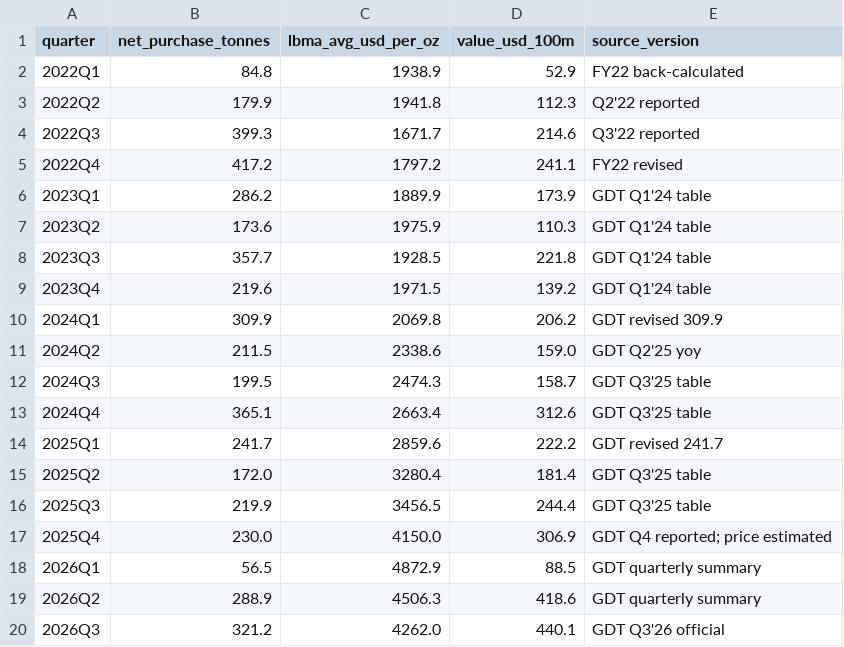
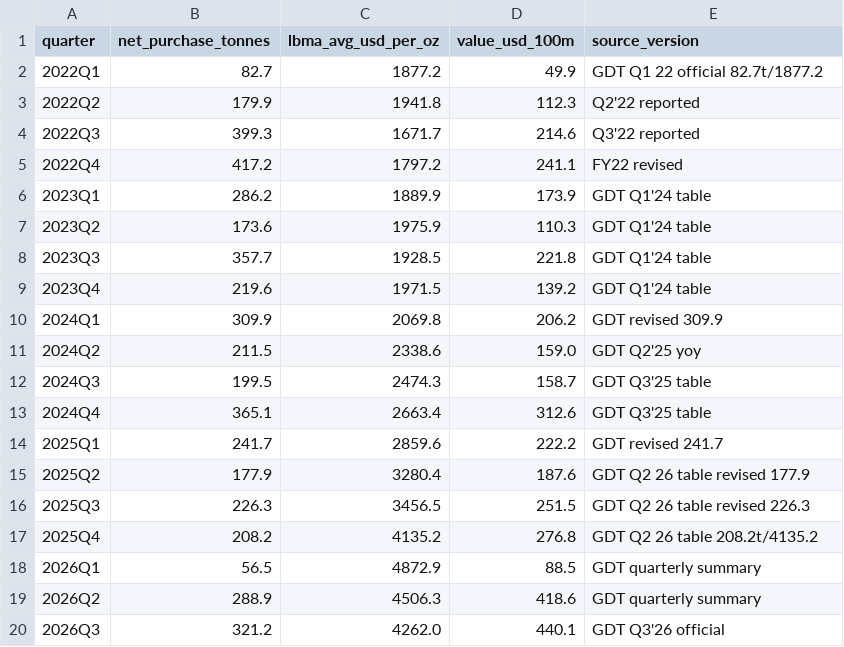
Before and after one commit to codebluce/Atlas, a CSV file: topics/gold-pricing/data/central-bank-verified.csv, drawn as a sheet.

Commit message:
Refresh central bank gold data to WGC official latest vintage

```diff
--- a/topics/gold-pricing/data/central-bank-verified.csv
+++ b/topics/gold-pricing/data/central-bank-verified.csv
@@ -1,3 +1,3 @@
 quarter,net_purchase_tonnes,lbma_avg_usd_per_oz,value_usd_100m,source_version
-2022Q1,84.8,1938.9,52.9,FY22 back-calculated
+2022Q1,82.7,1877.2,49.9,GDT Q1 22 official 82.7t/1877.2
 2022Q2,179.9,1941.8,112.3,Q2'22 reported
@@ -14,5 +14,5 @@
 2025Q1,241.7,2859.6,222.2,GDT revised 241.7
-2025Q2,172.0,3280.4,181.4,GDT Q3'25 table
-2025Q3,219.9,3456.5,244.4,GDT Q3'25 table
-2025Q4,230.0,4150.0,306.9,GDT Q4 reported; price estimated
+2025Q2,177.9,3280.4,187.6,GDT Q2 26 table revised 177.9
+2025Q3,226.3,3456.5,251.5,GDT Q2 26 table revised 226.3
+2025Q4,208.2,4135.2,276.8,GDT Q2 26 table 208.2t/4135.2
 2026Q1,56.5,4872.9,88.5,GDT quarterly summary
```
Also changed, not shown: 3 other files.
